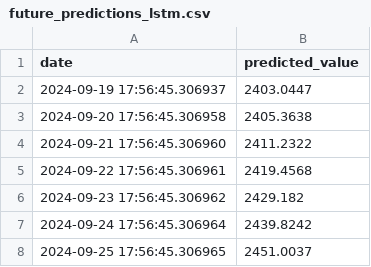
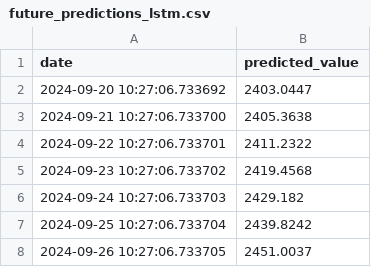
Before and after one commit to Rizzi26/Atividade-Ponderada-M7, a CSV file: src/backend/future_predictions_lstm.csv, drawn as a sheet.

```diff
--- a/src/backend/future_predictions_lstm.csv
+++ b/src/backend/future_predictions_lstm.csv
@@ -1,8 +1,8 @@
 date,predicted_value
-2024-09-19 17:56:45.306937,2403.0447
-2024-09-20 17:56:45.306958,2405.3638
-2024-09-21 17:56:45.306960,2411.2322
-2024-09-22 17:56:45.306961,2419.4568
-2024-09-23 17:56:45.306962,2429.182
-2024-09-24 17:56:45.306964,2439.8242
-2024-09-25 17:56:45.306965,2451.0037
+2024-09-20 10:27:06.733692,2403.0447
+2024-09-21 10:27:06.733700,2405.3638
+2024-09-22 10:27:06.733701,2411.2322
+2024-09-23 10:27:06.733702,2419.4568
+2024-09-24 10:27:06.733703,2429.182
+2024-09-25 10:27:06.733704,2439.8242
+2024-09-26 10:27:06.733705,2451.0037
```
Also changed, not shown: 22 other files.
